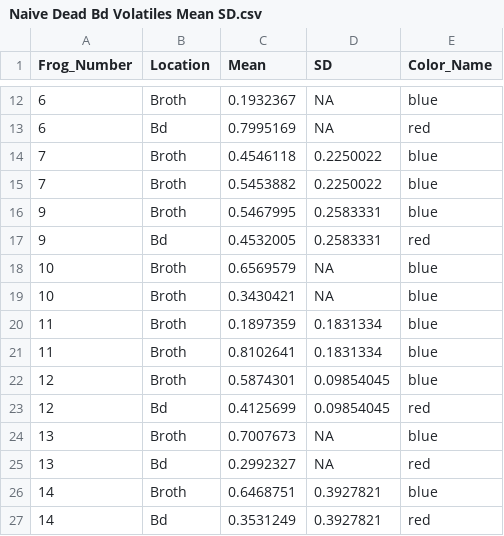
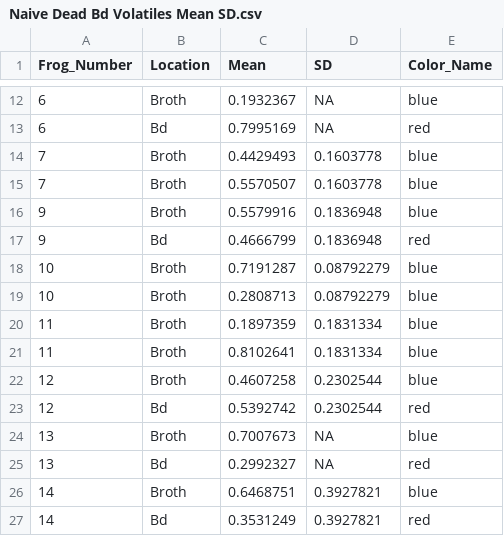
Before and after one commit to rprok002/Reproducible-Science, a CSV file: Dissertation/Volatiles/Naive Dead Bd Volatiles Mean SD.csv, drawn as a sheet; only a part is shown, gaps mark what is left out.

```diff
--- a/Dissertation/Volatiles/Naive Dead Bd Volatiles Mean SD.csv
+++ b/Dissertation/Volatiles/Naive Dead Bd Volatiles Mean SD.csv
@@ -13,12 +13,12 @@
 6,Bd,0.7995169,NA,red
-7,Broth,0.4546118,0.2250022,blue
-7,Broth,0.5453882,0.2250022,blue
-9,Broth,0.5467995,0.2583331,blue
-9,Bd,0.4532005,0.2583331,red
-10,Broth,0.6569579,NA,blue
-10,Broth,0.3430421,NA,blue
+7,Broth,0.4429493,0.1603778,blue
+7,Broth,0.5570507,0.1603778,blue
+9,Broth,0.5579916,0.1836948,blue
+9,Bd,0.4666799,0.1836948,red
+10,Broth,0.7191287,0.08792279,blue
+10,Broth,0.2808713,0.08792279,blue
 11,Broth,0.1897359,0.1831334,blue
 11,Broth,0.8102641,0.1831334,blue
-12,Broth,0.5874301,0.09854045,blue
-12,Bd,0.4125699,0.09854045,red
+12,Broth,0.4607258,0.2302544,blue
+12,Bd,0.5392742,0.2302544,red
 13,Broth,0.7007673,NA,blue
```
Also changed, not shown: Dissertation/Volatiles/Volatiles1_GLM.csv, 1 other file.
